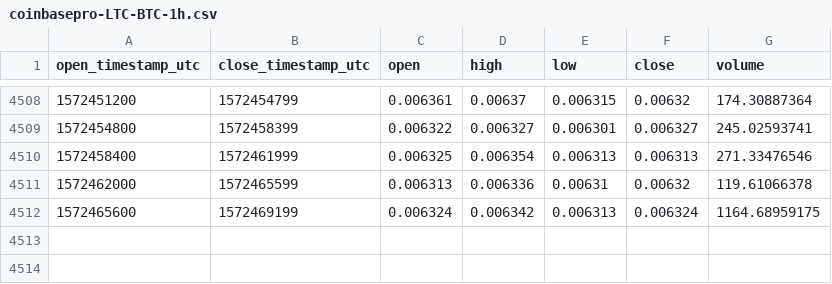
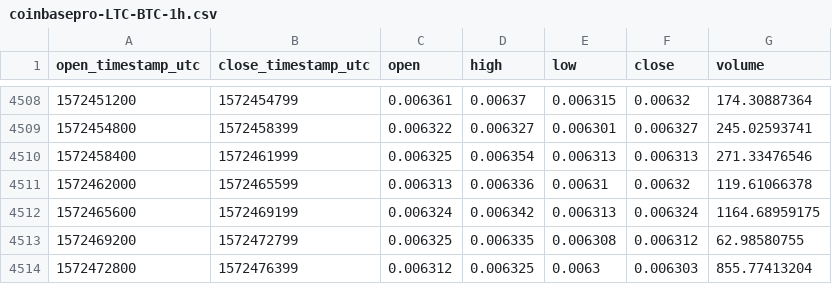
Before and after one commit to cryptobigbro/coinbasepro-LTC-BTC, a CSV file: coinbasepro-LTC-BTC-1h.csv, drawn as a sheet; only a part is shown, gaps mark what is left out.

Commit message:
Update OHLCV data.

```diff
--- a/coinbasepro-LTC-BTC-1h.csv
+++ b/coinbasepro-LTC-BTC-1h.csv
@@ -4512 +4512,3 @@ open_timestamp_utc,close_timestamp_utc,open,high,low,close,volume
 1572465600,1572469199,0.006324,0.006342,0.006313,0.006324,1164.68959175
+1572469200,1572472799,0.006325,0.006335,0.006308,0.006312,62.98580755
+1572472800,1572476399,0.006312,0.006325,0.0063,0.006303,855.77413204
```
